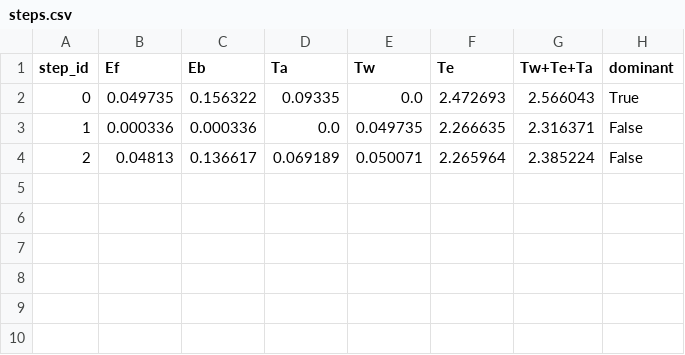
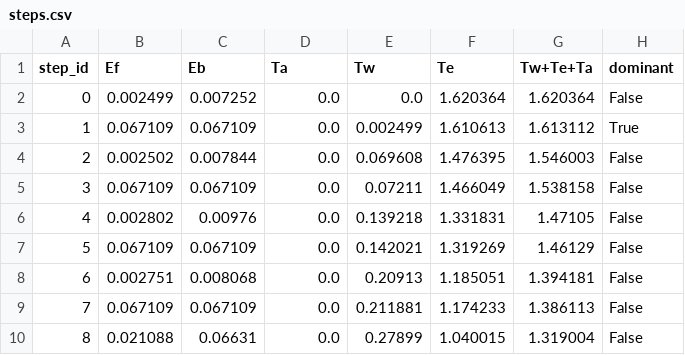
Before and after one commit to jin2001-2001/dist_research, a CSV file: asteroid/out_measured/steps.csv, drawn as a sheet.

```diff
--- a/asteroid/out_measured/steps.csv
+++ b/asteroid/out_measured/steps.csv
@@ -1,4 +1,10 @@
 step_id,Ef,Eb,Ta,Tw,Te,Tw+Te+Ta,dominant
-0,0.049735,0.156322,0.09335,0.0,2.472693,2.566043,True
-1,0.000336,0.000336,0.0,0.049735,2.266635,2.316371,False
-2,0.04813,0.136617,0.069189,0.050071,2.265964,2.385224,False
+0,0.002499,0.007252,0.0,0.0,1.620364,1.620364,False
+1,0.067109,0.067109,0.0,0.002499,1.610613,1.613112,True
+2,0.002502,0.007844,0.0,0.069608,1.476395,1.546003,False
+3,0.067109,0.067109,0.0,0.07211,1.466049,1.538158,False
+4,0.002802,0.00976,0.0,0.139218,1.331831,1.47105,False
+5,0.067109,0.067109,0.0,0.142021,1.319269,1.46129,False
+6,0.002751,0.008068,0.0,0.20913,1.185051,1.394181,False
+7,0.067109,0.067109,0.0,0.211881,1.174233,1.386113,False
+8,0.021088,0.06631,0.0,0.27899,1.040015,1.319004,False
```
Also changed, not shown: asteroid/out_measured/stages.csv, 14 other files.
